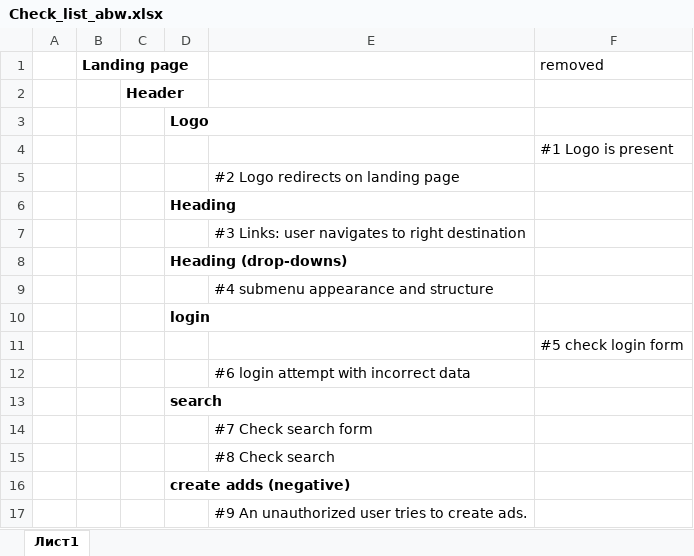
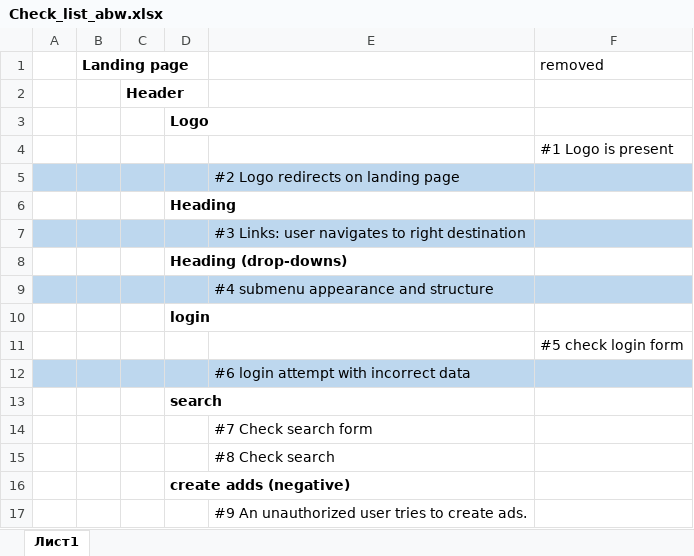
Before and after one commit to SergeFix/Site_AT, an Excel workbook: docs/Check_list_abw.xlsx, sheet Лист1, drawn as a sheet; only a part is shown; values as stored, in another font and other column widths than the file's, no borders; the diff names each change by its address in the sheet, - before the commit and + after, or states it on an @@ line.

```diff
--- a/docs/Check_list_abw.xlsx (sheet Лист1)
+++ b/docs/Check_list_abw.xlsx (sheet Лист1)
-A5:F5 fill: none
+A5:F5 fill: #BDD7EE
-A7:F7 fill: none
+A7:F7 fill: #BDD7EE
-A9:F9 fill: none
+A9:F9 fill: #BDD7EE
-A12:F12 fill: none
+A12:F12 fill: #BDD7EE
```
Also changed, not shown: 6 other files.
